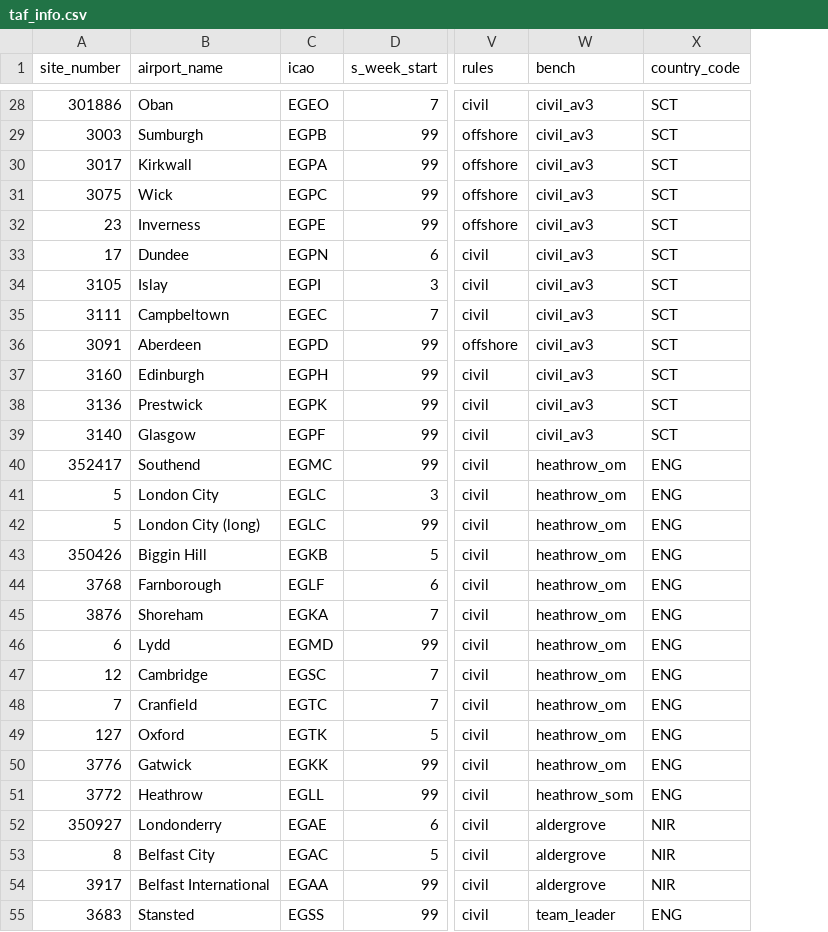
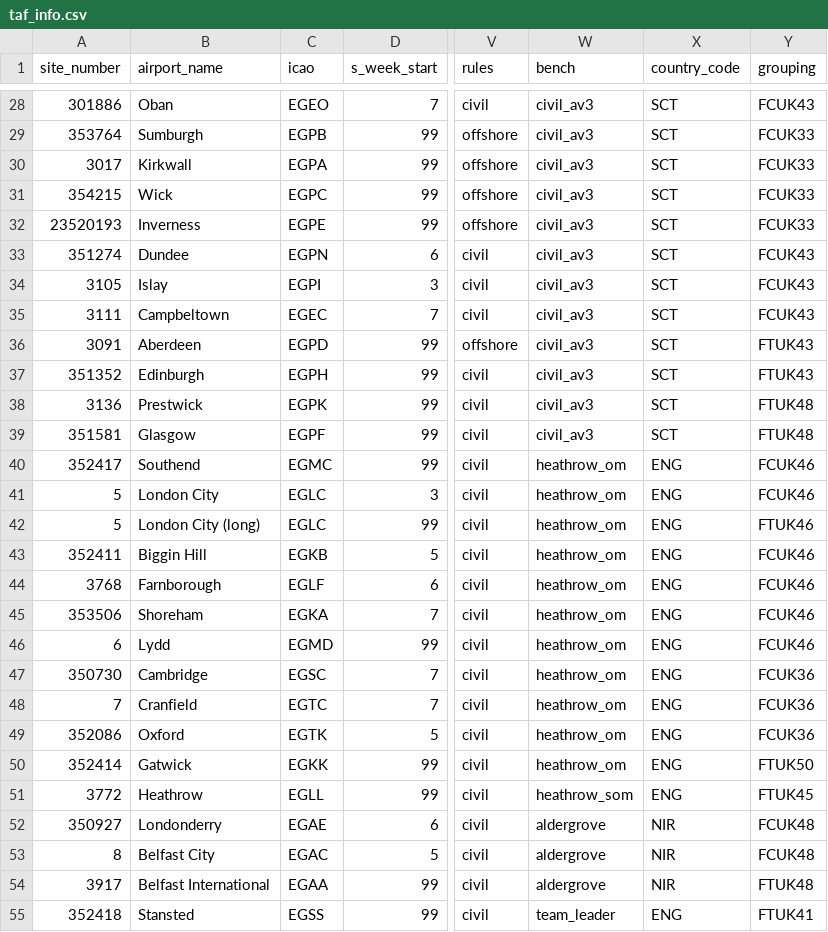
Before and after one commit to alanyon/First-guess-TAFs---Verification, a CSV file: standard_verification/taf_info.csv, drawn as a sheet; only a part is shown, gaps mark what is left out; the diff covers the shown part only; the diff names each change by its address in the sheet, - before the commit and + after, or states it on an @@ line.

Commit message:
Adapted for recent verification

```diff
--- a/standard_verification/taf_info.csv
+++ b/standard_verification/taf_info.csv
+column Y (grouping), rows 28-55: FCUK43 | FCUK33 | FCUK33 | FCUK33 | FCUK33 | FCUK43 | FCUK43 | FCUK43 | FTUK43 | FTUK43 | FTUK48 | FTUK48 | FCUK46 | FCUK46 | FTUK46 | FCUK46 | FCUK46 | FCUK46 | FCUK46 | FCUK36 | FCUK36 | FCUK36 | FTUK50 | FTUK45 | FCUK48 | FCUK48 | FTUK48 | FTUK41
-A29 (site_number): 3003
+A29 (site_number): 353764
-A31 (site_number): 3075
+A31 (site_number): 354215
-A32 (site_number): 23
+A32 (site_number): 23520193
-A33 (site_number): 17
+A33 (site_number): 351274
-A37 (site_number): 3160
+A37 (site_number): 351352
-A39 (site_number): 3140
+A39 (site_number): 351581
-A43 (site_number): 350426
+A43 (site_number): 352411
-A45 (site_number): 3876
+A45 (site_number): 353506
-A47 (site_number): 12
+A47 (site_number): 350730
-A49 (site_number): 127
+A49 (site_number): 352086
-A50 (site_number): 3776
+A50 (site_number): 352414
-A55 (site_number): 3683
+A55 (site_number): 352418
```
Also changed, not shown: 4 added rows, 1 removed row and 41 edited cells elsewhere in this file, 6 other files.
